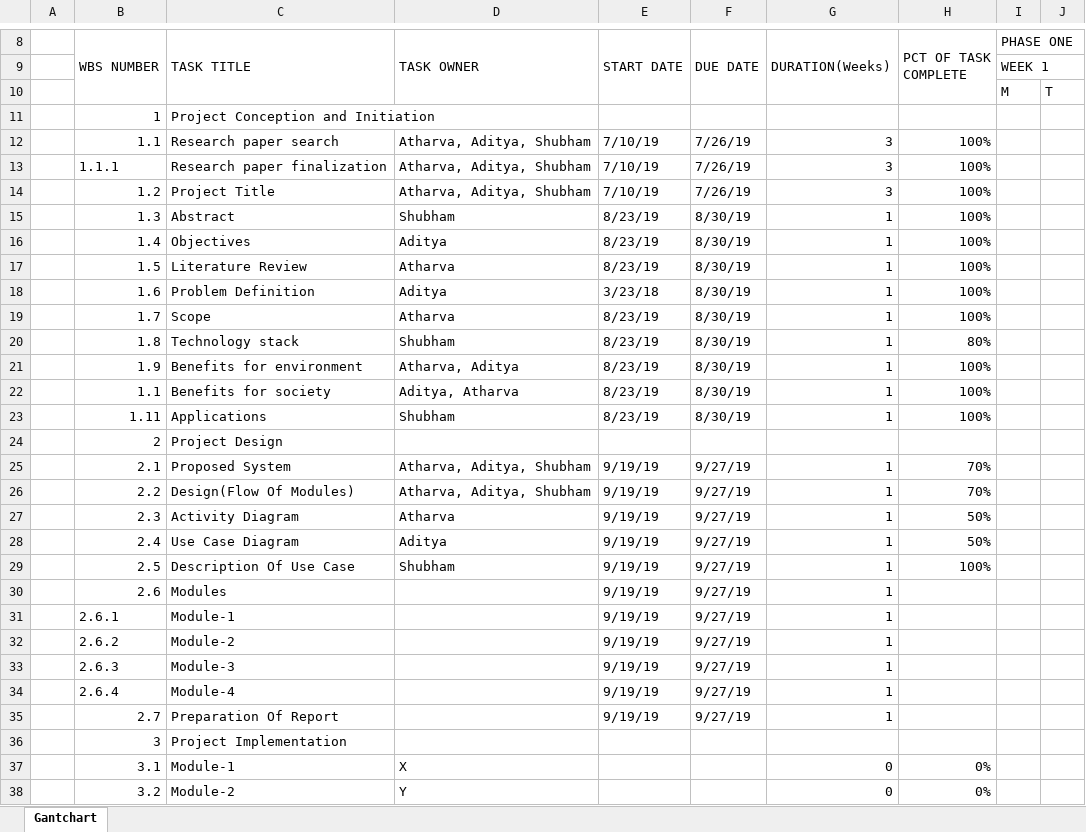
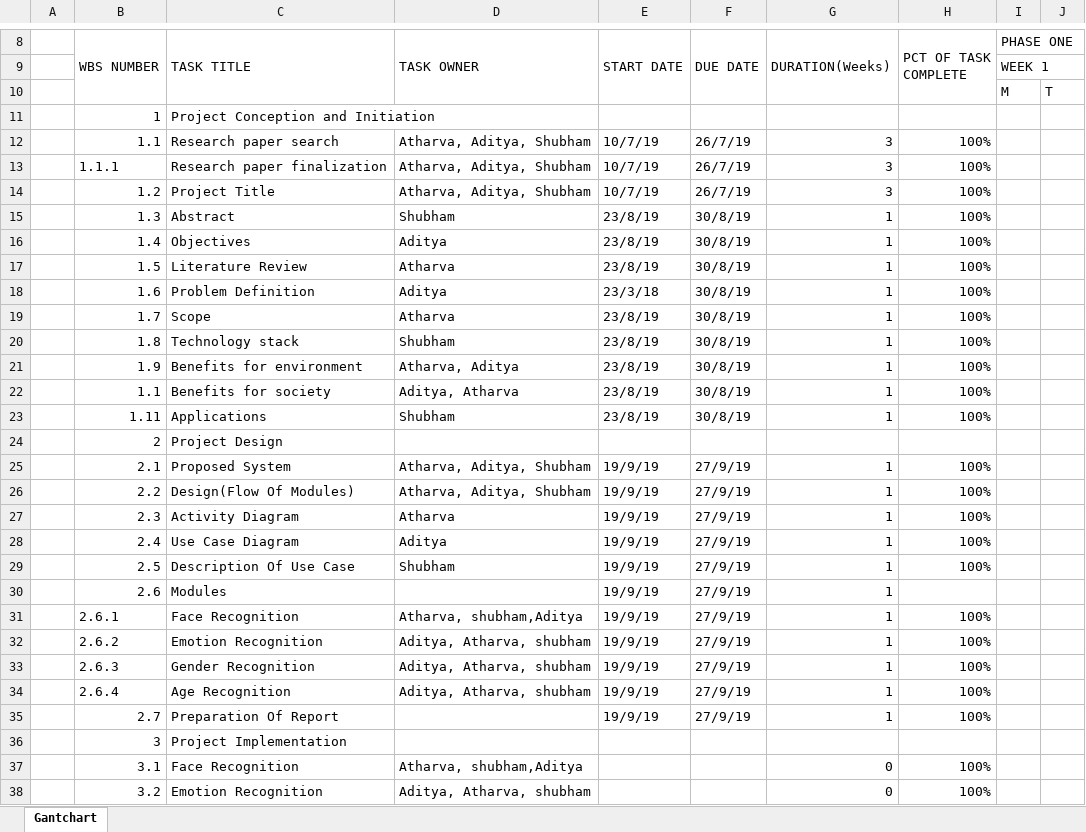
Before and after one commit to mushkanT/Final-Year-Project, an Excel workbook: Gantt chart_Template.xlsx, sheet Gantchart, drawn as a sheet; only a part is shown, gaps mark what is left out; values as stored, in another font and other column widths than the file's, no cell formats; charts and pictures and conditional formats not drawn; the diff covers the shown part only; the diff names each change by its address in the sheet, - before the commit and + after, or states it on an @@ line.

Commit message:
Add files via upload

```diff
--- a/Gantt chart_Template.xlsx (sheet Gantchart)
+++ b/Gantt chart_Template.xlsx (sheet Gantchart)
-E12:E14 (START DATE): 7/10/19
+E12:E14 (START DATE): 10/7/19
-F12:F14 (DUE DATE): 7/26/19
+F12:F14 (DUE DATE): 26/7/19
-E15:E17 (START DATE): 8/23/19
+E15:E17 (START DATE): 23/8/19
-F15:F23 (DUE DATE): 8/30/19
+F15:F23 (DUE DATE): 30/8/19
-E18 (START DATE): 3/23/18
+E18 (START DATE): 23/3/18
-E19:E23 (START DATE): 8/23/19
+E19:E23 (START DATE): 23/8/19
-H20 (PCT OF TASK COMPLETE): 80%
+H20 (PCT OF TASK COMPLETE): 100%
-E25:E35 (START DATE): 9/19/19
+E25:E35 (START DATE): 19/9/19
-F25:F35 (DUE DATE): 9/27/19
+F25:F35 (DUE DATE): 27/9/19
-H25:H26 (PCT OF TASK COMPLETE): 70%
+H25:H26 (PCT OF TASK COMPLETE): 100%
-H27:H28 (PCT OF TASK COMPLETE): 50%
+H27:H28 (PCT OF TASK COMPLETE): 100%
-C31 (TASK TITLE): Module-1
+C31 (TASK TITLE): Face Recognition
-D31 (TASK OWNER): (empty)
+D31 (TASK OWNER): Atharva, shubham,Aditya
-H31:H35 (PCT OF TASK COMPLETE): (empty)
+H31:H35 (PCT OF TASK COMPLETE): 100%
-C32 (TASK TITLE): Module-2
+C32 (TASK TITLE): Emotion Recognition
-D32:D34 (TASK OWNER): (empty)
+D32:D34 (TASK OWNER): Aditya, Atharva, shubham
-C33 (TASK TITLE): Module-3
+C33 (TASK TITLE): Gender Recognition
-C34 (TASK TITLE): Module-4
+C34 (TASK TITLE): Age Recognition
-C37 (TASK TITLE): Module-1
+C37 (TASK TITLE): Face Recognition
-D37 (TASK OWNER): X
+D37 (TASK OWNER): Atharva, shubham,Aditya
-H37:H38 (PCT OF TASK COMPLETE): 0%
+H37:H38 (PCT OF TASK COMPLETE): 100%
-C38 (TASK TITLE): Module-2
+C38 (TASK TITLE): Emotion Recognition
-D38 (TASK OWNER): Y
+D38 (TASK OWNER): Aditya, Atharva, shubham
```
Also changed, not shown: 7 edited cells elsewhere in this sheet, cell formats, charts or pictures.
